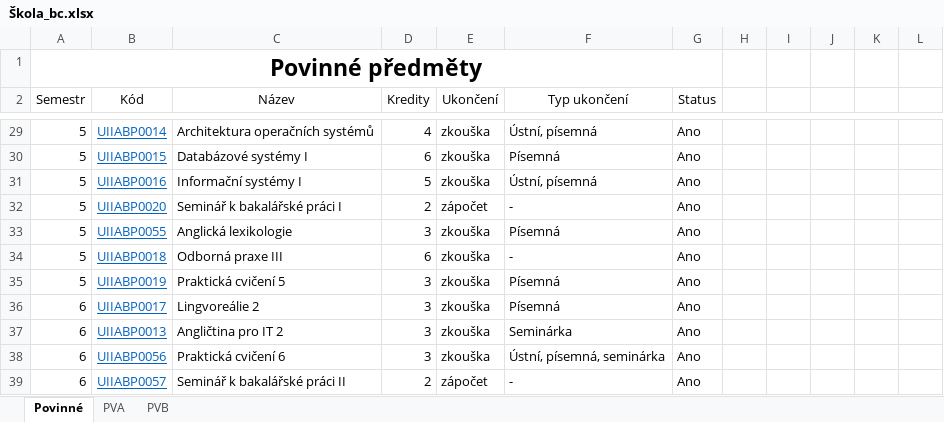
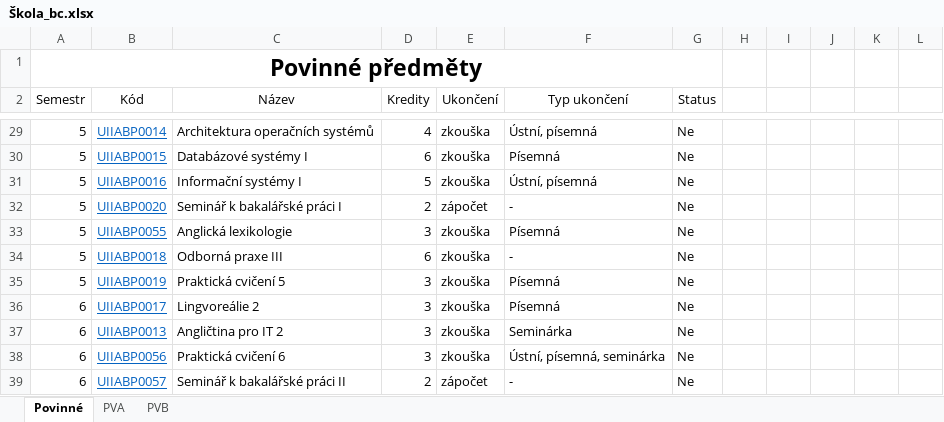
Before and after one commit to 0p4tr1k0/SLU, an Excel workbook: Škola_bc.xlsx, sheet Povinné, drawn as a sheet; only a part is shown, gaps mark what is left out; values as stored, in another font and other column widths than the file's, no borders; conditional formats and table styles not drawn; the diff covers the shown part only; the diff names each change by its address in the sheet, - before the commit and + after, or states it on an @@ line.

```diff
--- a/Škola_bc.xlsx (sheet Povinné)
+++ b/Škola_bc.xlsx (sheet Povinné)
-G29:G39 (Status): Ano
+G29:G39 (Status): Ne
```
Also changed, not shown: 23 edited cells elsewhere in this sheet, sheet PVB, sheet PVA.
